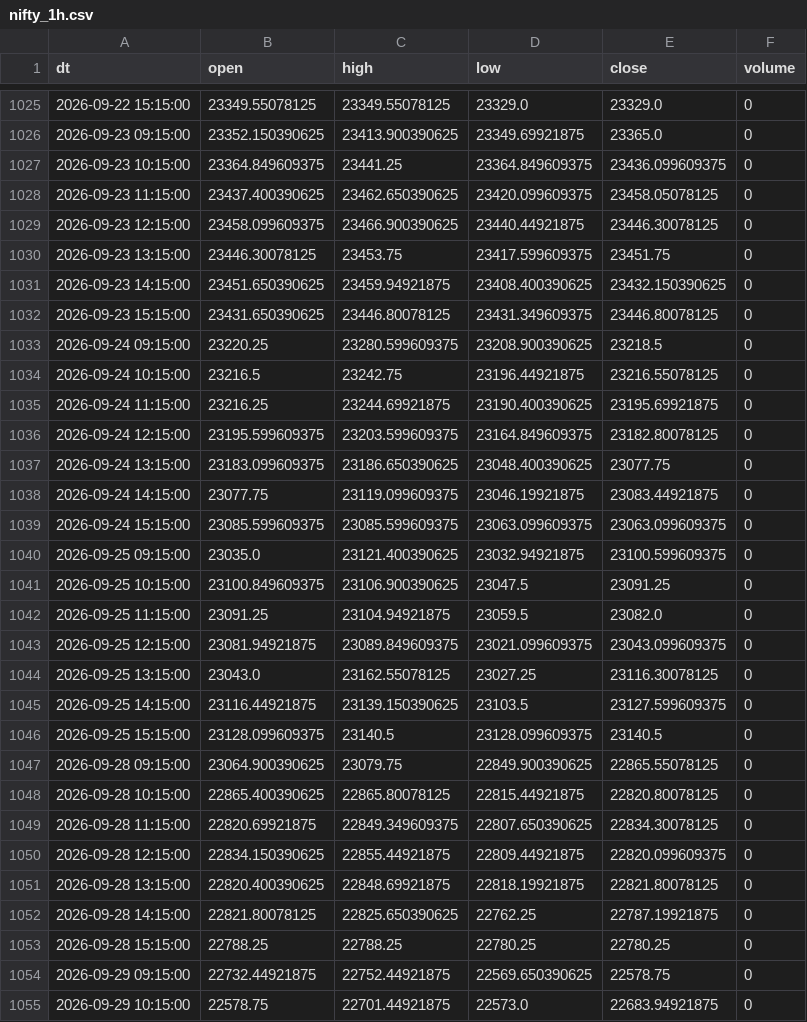
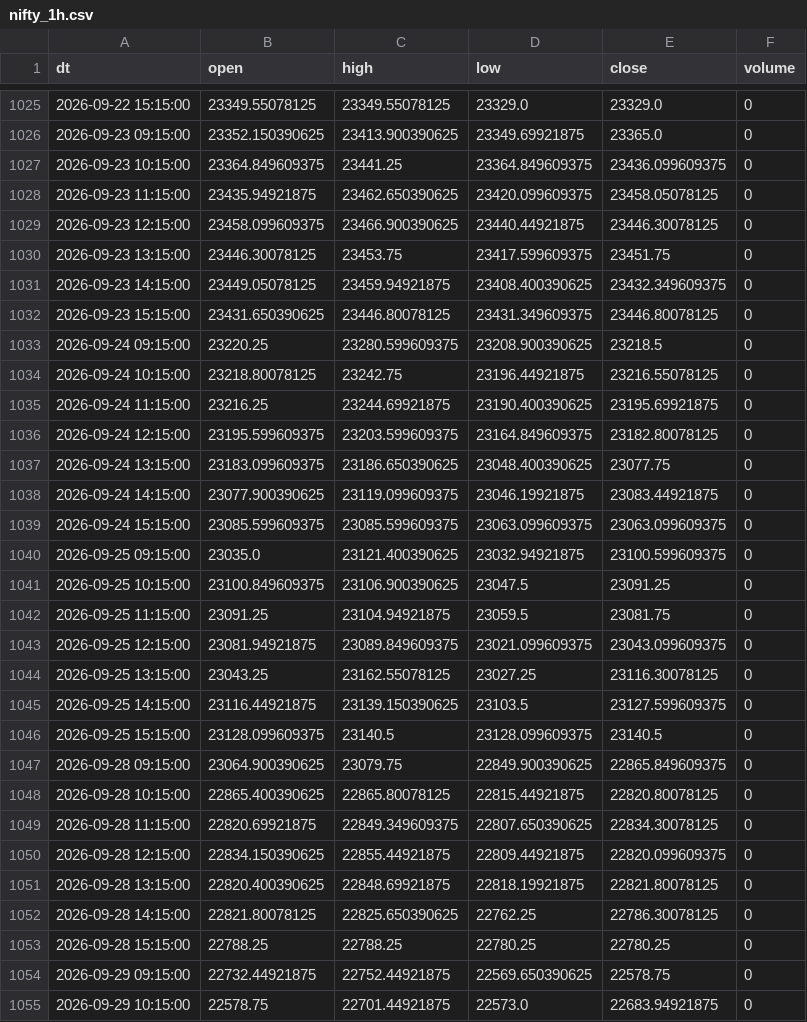
Before and after one commit to Aruj-Singh/nse-dashboard, a CSV file: data/nifty_1h.csv, drawn as a sheet; only a part is shown, gaps mark what is left out; the diff covers the shown part only.

```diff
--- a/data/nifty_1h.csv
+++ b/data/nifty_1h.csv
@@ -1027,9 +1027,9 @@ dt,open,high,low,close,volume
 2026-09-23 10:15:00,23364.849609375,23441.25,23364.849609375,23436.099609375,0
-2026-09-23 11:15:00,23437.400390625,23462.650390625,23420.099609375,23458.05078125,0
+2026-09-23 11:15:00,23435.94921875,23462.650390625,23420.099609375,23458.05078125,0
 2026-09-23 12:15:00,23458.099609375,23466.900390625,23440.44921875,23446.30078125,0
 2026-09-23 13:15:00,23446.30078125,23453.75,23417.599609375,23451.75,0
-2026-09-23 14:15:00,23451.650390625,23459.94921875,23408.400390625,23432.150390625,0
+2026-09-23 14:15:00,23449.05078125,23459.94921875,23408.400390625,23432.349609375,0
 2026-09-23 15:15:00,23431.650390625,23446.80078125,23431.349609375,23446.80078125,0
 2026-09-24 09:15:00,23220.25,23280.599609375,23208.900390625,23218.5,0
-2026-09-24 10:15:00,23216.5,23242.75,23196.44921875,23216.55078125,0
+2026-09-24 10:15:00,23218.80078125,23242.75,23196.44921875,23216.55078125,0
 2026-09-24 11:15:00,23216.25,23244.69921875,23190.400390625,23195.69921875,0
@@ -1037,3 +1037,3 @@ dt,open,high,low,close,volume
 2026-09-24 13:15:00,23183.099609375,23186.650390625,23048.400390625,23077.75,0
-2026-09-24 14:15:00,23077.75,23119.099609375,23046.19921875,23083.44921875,0
+2026-09-24 14:15:00,23077.900390625,23119.099609375,23046.19921875,23083.44921875,0
 2026-09-24 15:15:00,23085.599609375,23085.599609375,23063.099609375,23063.099609375,0
@@ -1041,8 +1041,8 @@ dt,open,high,low,close,volume
 2026-09-25 10:15:00,23100.849609375,23106.900390625,23047.5,23091.25,0
-2026-09-25 11:15:00,23091.25,23104.94921875,23059.5,23082.0,0
+2026-09-25 11:15:00,23091.25,23104.94921875,23059.5,23081.75,0
 2026-09-25 12:15:00,23081.94921875,23089.849609375,23021.099609375,23043.099609375,0
-2026-09-25 13:15:00,23043.0,23162.55078125,23027.25,23116.30078125,0
+2026-09-25 13:15:00,23043.25,23162.55078125,23027.25,23116.30078125,0
 2026-09-25 14:15:00,23116.44921875,23139.150390625,23103.5,23127.599609375,0
 2026-09-25 15:15:00,23128.099609375,23140.5,23128.099609375,23140.5,0
-2026-09-28 09:15:00,23064.900390625,23079.75,22849.900390625,22865.55078125,0
+2026-09-28 09:15:00,23064.900390625,23079.75,22849.900390625,22865.849609375,0
 2026-09-28 10:15:00,22865.400390625,22865.80078125,22815.44921875,22820.80078125,0
@@ -1051,3 +1051,3 @@ dt,open,high,low,close,volume
 2026-09-28 13:15:00,22820.400390625,22848.69921875,22818.19921875,22821.80078125,0
-2026-09-28 14:15:00,22821.80078125,22825.650390625,22762.25,22787.19921875,0
+2026-09-28 14:15:00,22821.80078125,22825.650390625,22762.25,22786.30078125,0
 2026-09-28 15:15:00,22788.25,22788.25,22780.25,22780.25,0
```
Also changed, not shown: 2 added rows and 54 edited cells elsewhere in this file, data/block_deals.csv, data/bulk_deals.csv, 10 other files.
